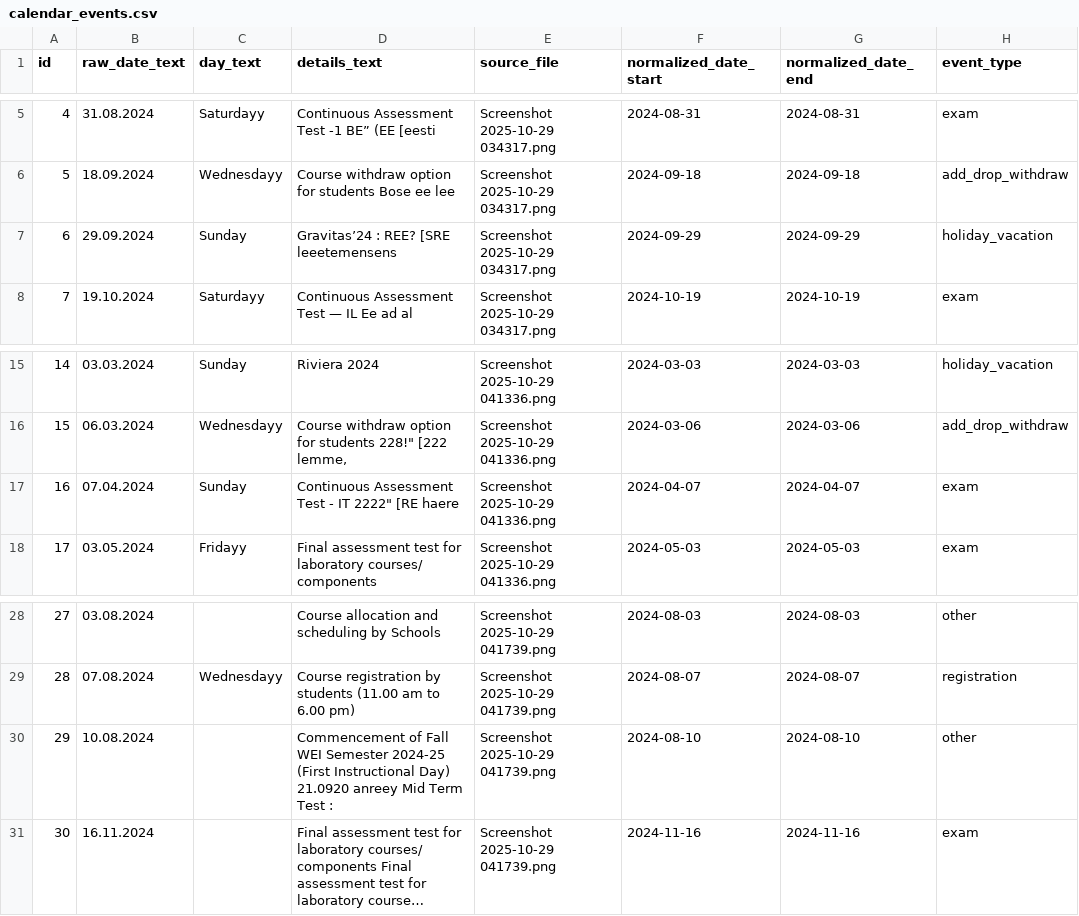
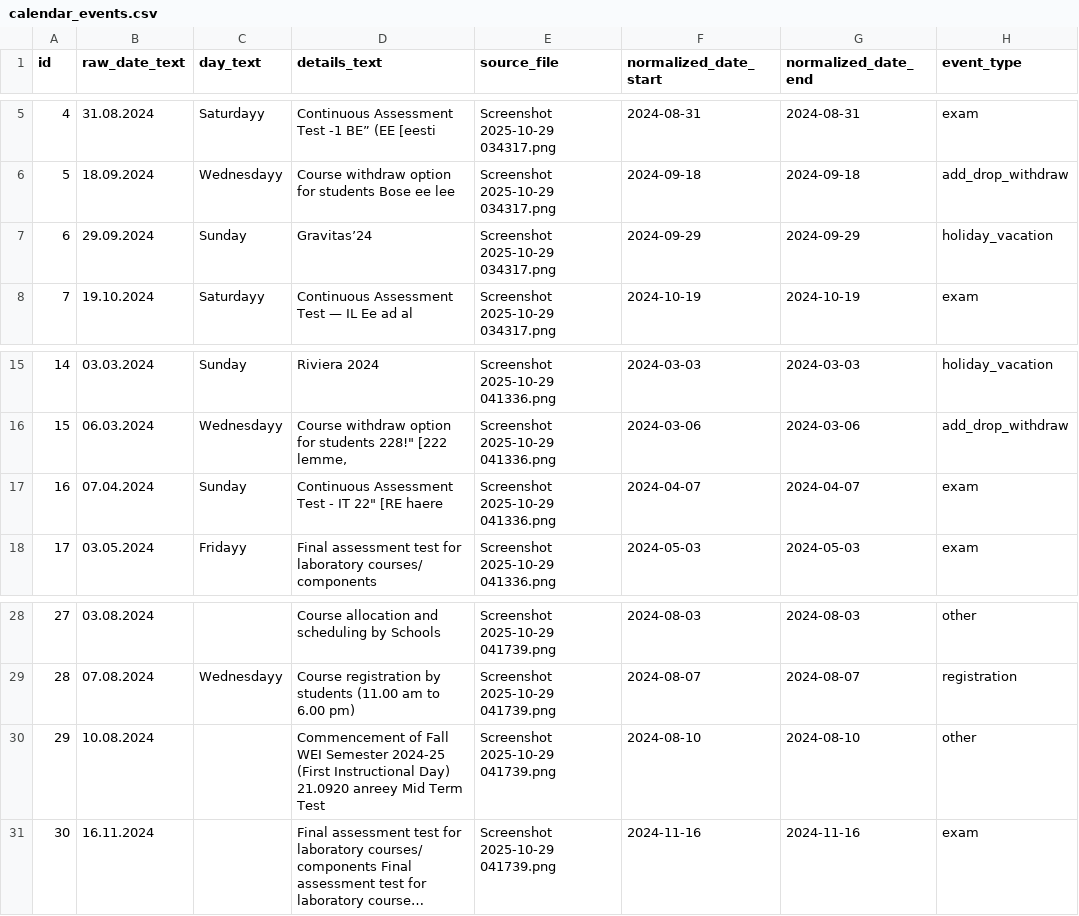
Before and after one commit to ChinmaySinha/SLM-for-Academic-Calendar-Interpretation, a CSV file: data/calendar_events.csv, drawn as a sheet; only a part is shown, gaps mark what is left out; long unchanged cells end in …; the diff names each change by its address in the sheet, - before the commit and + after, or states it on an @@ line.

```diff
--- a/data/calendar_events.csv
+++ b/data/calendar_events.csv
-D7 (details_text): Gravitas’24 : REE? [SRE leeetemensens
+D7 (details_text): Gravitas’24
-D17 (details_text): …- IT 2222" [RE haere
+D17 (details_text): …- IT 22" [RE haere
-D30 (details_text): …Term Test :
+D30 (details_text): …Term Test
```
Also changed, not shown: 3 other files.
